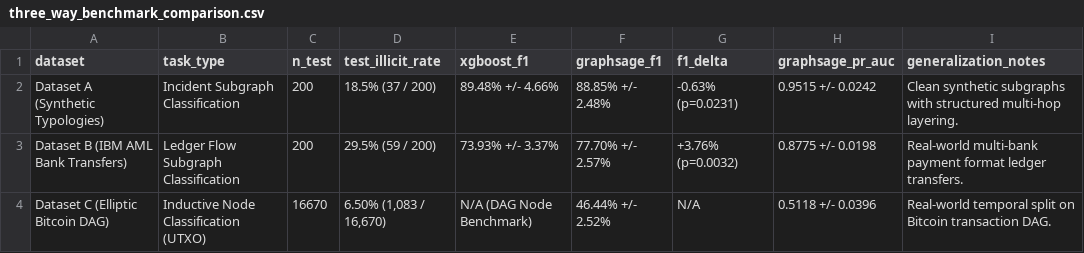
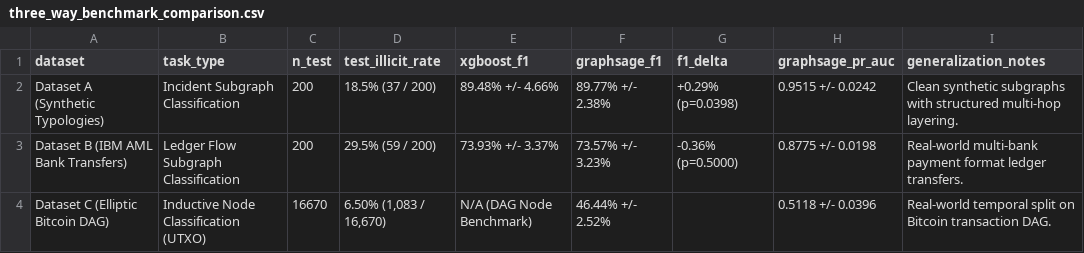
Before and after one commit to SIH-2026-RRAKSS/sihmodel, a CSV file: data/three_way_benchmark_comparison.csv, drawn as a sheet.

Commit message:
fix: patch three-way benchmark, early-stopping leakage, and scratch cleanup

```diff
--- a/data/three_way_benchmark_comparison.csv
+++ b/data/three_way_benchmark_comparison.csv
@@ -1,4 +1,4 @@
 dataset,task_type,n_test,test_illicit_rate,xgboost_f1,graphsage_f1,f1_delta,graphsage_pr_auc,generalization_notes
-Dataset A (Synthetic Typologies),Incident Subgraph Classification,200,18.5% (37 / 200),89.48% +/- 4.66%,88.85% +/- 2.48%,-0.63% (p=0.0231),0.9515 +/- 0.0242,Clean synthetic subgraphs with structured multi-hop layering.
-Dataset B (IBM AML Bank Transfers),Ledger Flow Subgraph Classification,200,29.5% (59 / 200),73.93% +/- 3.37%,77.70% +/- 2.57%,+3.76% (p=0.0032),0.8775 +/- 0.0198,Real-world multi-bank payment format ledger transfers.
-Dataset C (Elliptic Bitcoin DAG),Inductive Node Classification (UTXO),16670,"6.50% (1,083 / 16,670)",N/A (DAG Node Benchmark),46.44% +/- 2.52%,N/A,0.5118 +/- 0.0396,Real-world temporal split on Bitcoin transaction DAG.
+Dataset A (Synthetic Typologies),Incident Subgraph Classification,200,18.5% (37 / 200),89.48% +/- 4.66%,89.77% +/- 2.38%,+0.29% (p=0.0398),0.9515 +/- 0.0242,Clean synthetic subgraphs with structured multi-hop layering.
+Dataset B (IBM AML Bank Transfers),Ledger Flow Subgraph Classification,200,29.5% (59 / 200),73.93% +/- 3.37%,73.57% +/- 3.23%,-0.36% (p=0.5000),0.8775 +/- 0.0198,Real-world multi-bank payment format ledger transfers.
+Dataset C (Elliptic Bitcoin DAG),Inductive Node Classification (UTXO),16670,"6.50% (1,083 / 16,670)",N/A (DAG Node Benchmark),46.44% +/- 2.52%,,0.5118 +/- 0.0396,Real-world temporal split on Bitcoin transaction DAG.
```
Also changed, not shown: 12 other files.
